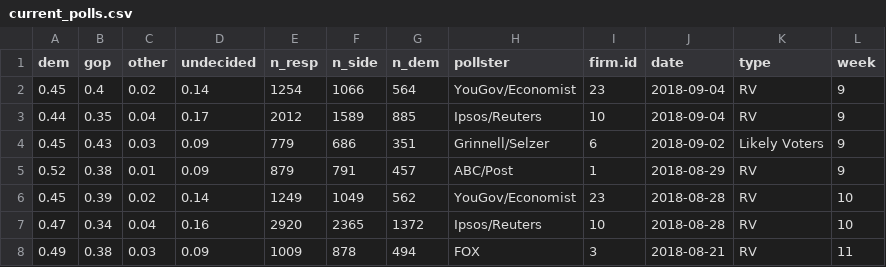
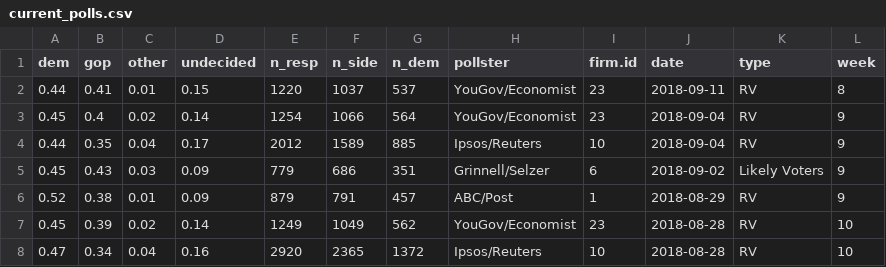
Before and after one commit to CoryMcCartan/us-house, a CSV file: model/data/current_polls.csv, drawn as a sheet; only a part is shown; the shorter side is filled out with more unchanged rows.

```diff
--- a/model/data/current_polls.csv
+++ b/model/data/current_polls.csv
@@ -1,2 +1,3 @@
 "dem","gop","other","undecided","n_resp","n_side","n_dem","pollster","firm.id","date","type","week"
+0.44,0.41,0.01,0.15,1220,1037,537,"YouGov/Economist",23,2018-09-11,"RV",8
 0.45,0.4,0.02,0.14,1254,1066,564,"YouGov/Economist",23,2018-09-04,"RV",9
```
Also changed, not shown: docs/data/history.csv, 1 other file.
